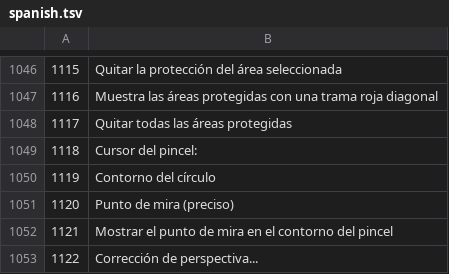
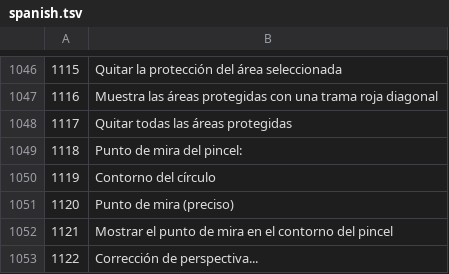
Before and after one commit to AdamMierzwa/fotografista, a TSV file: i18n/spanish.tsv, drawn as a sheet; only a part is shown, gaps mark what is left out.

```diff
--- a/i18n/spanish.tsv
+++ b/i18n/spanish.tsv
@@ -1048,3 +1048,3 @@
 1117	Quitar todas las áreas protegidas
-1118	Cursor del pincel:
+1118	Punto de mira del pincel:
 1119	Contorno del círculo
```
Also changed, not shown: i18n/afrikaans.tsv, i18n/czech.tsv, 9 other files.
